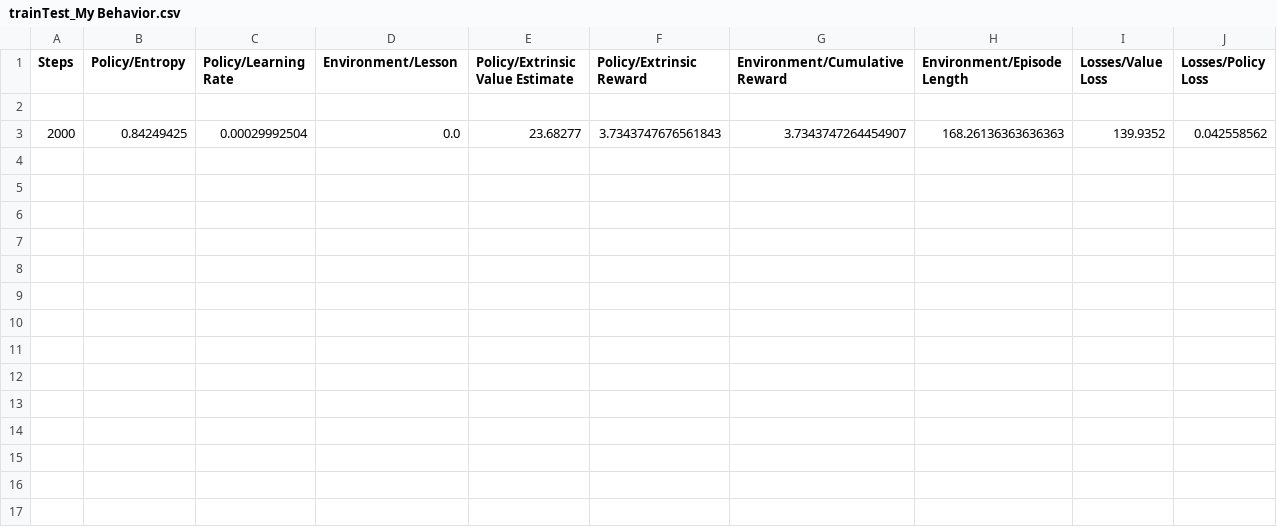
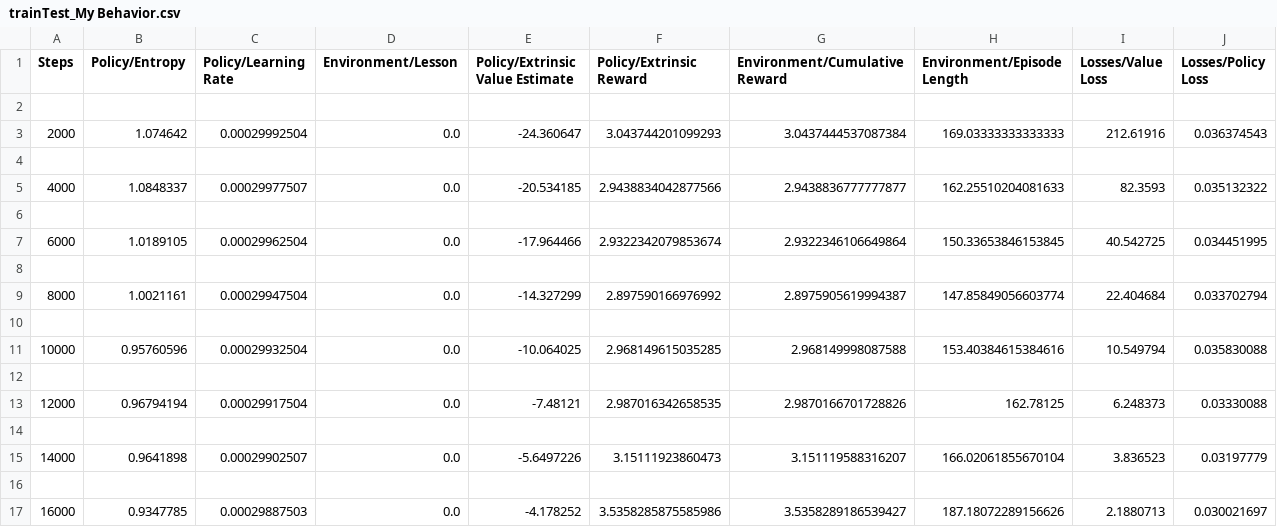
Before and after one commit to Huffmajo/ML-Breakout, a CSV file: summaries/trainTest_My Behavior.csv, drawn as a sheet; addresses are those after the commit; the diff names each change by its address in the sheet, - before the commit and + after, or states it on an @@ line.

Commit message:
Fixed all training. Fixed BrickList, Added Level 3 training grounds

```diff
--- a/summaries/trainTest_My Behavior.csv
+++ b/summaries/trainTest_My Behavior.csv
+row 3: 2000 | 1.074642 | 0.00029992504 | 0.0 | -24.360647 | 3.043744201099293 | 3.0437444537087384 | 169.03333333333333 | 212.61916 | 0.036374543
-row 4: 2000 | 0.84249425 | 0.00029992504 | 0.0 | 23.68277 | 3.7343747676561843 | 3.7343747264454907 | 168.26136363636363 | 139.9352 | 0.042558562
+row 4: (empty)
+row 5: 4000 | 1.0848337 | 0.00029977507 | 0.0 | -20.534185 | 2.9438834042877566 | 2.9438836777777877 | 162.25510204081633 | 82.3593 | 0.035132322
+row 6: (empty)
+row 7: 6000 | 1.0189105 | 0.00029962504 | 0.0 | -17.964466 | 2.9322342079853674 | 2.9322346106649864 | 150.33653846153845 | 40.542725 | 0.034451995
+row 8: (empty)
+row 9: 8000 | 1.0021161 | 0.00029947504 | 0.0 | -14.327299 | 2.897590166976992 | 2.8975905619994387 | 147.85849056603774 | 22.404684 | 0.033702794
+row 10: (empty)
+row 11: 10000 | 0.95760596 | 0.00029932504 | 0.0 | -10.064025 | 2.968149615035285 | 2.968149998087588 | 153.40384615384616 | 10.549794 | 0.035830088
+row 12: (empty)
+row 13: 12000 | 0.96794194 | 0.00029917504 | 0.0 | -7.48121 | 2.987016342658535 | 2.9870166701728826 | 162.78125 | 6.248373 | 0.03330088
+row 14: (empty)
+row 15: 14000 | 0.9641898 | 0.00029902507 | 0.0 | -5.6497226 | 3.15111923860473 | 3.151119588316207 | 166.02061855670104 | 3.836523 | 0.03197779
+row 16: (empty)
+row 17: 16000 | 0.9347785 | 0.00029887503 | 0.0 | -4.178252 | 3.5358285875585986 | 3.5358289186539427 | 187.18072289156626 | 2.1880713 | 0.030021697
```
Also changed, not shown: 44 other files.
